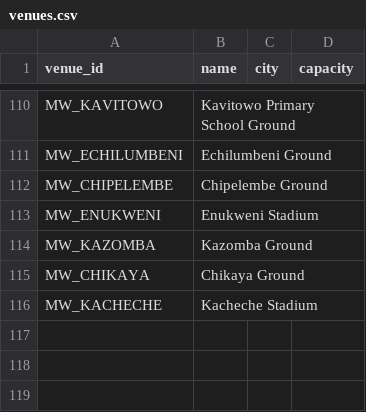
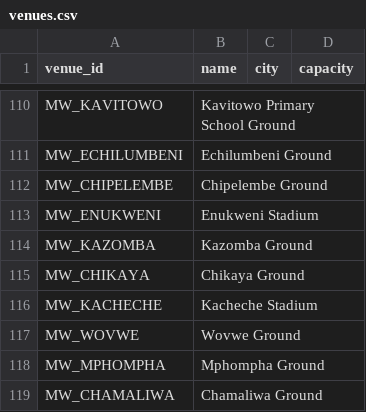
Before and after one commit to theboban5/fb-mw, a CSV file: data/canonical/venues.csv, drawn as a sheet; only a part is shown, gaps mark what is left out; the diff names each change by its address in the sheet, - before the commit and + after, or states it on an @@ line.

```diff
--- a/data/canonical/venues.csv
+++ b/data/canonical/venues.csv
+row 117: MW_WOVWE | Wovwe Ground
+row 118: MW_MPHOMPHA | Mphompha Ground
+row 119: MW_CHAMALIWA | Chamaliwa Ground
```
Also changed, not shown: data/canonical/matches.csv.
